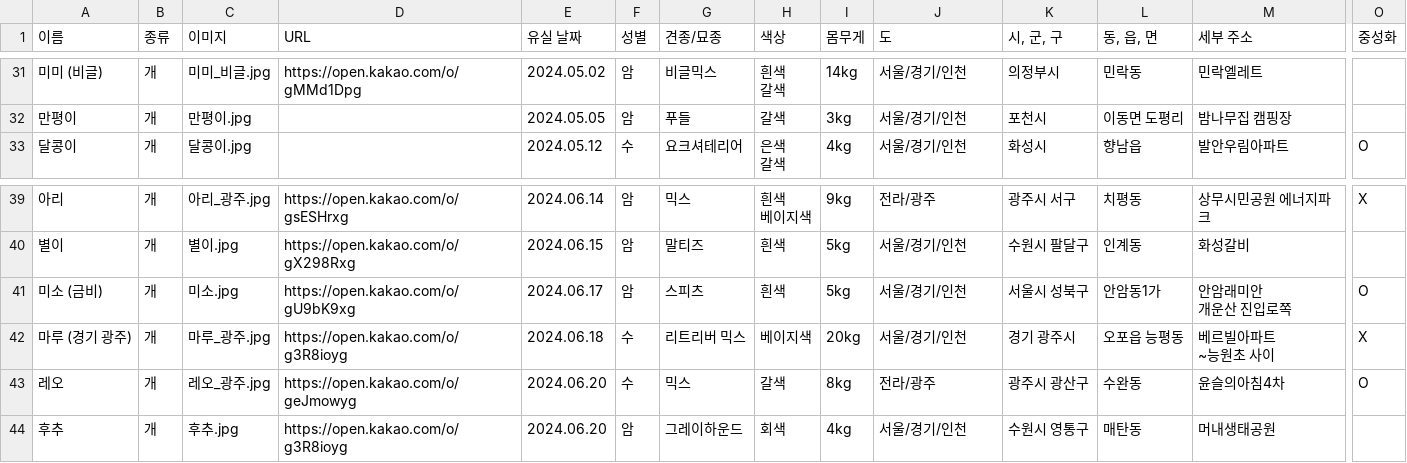
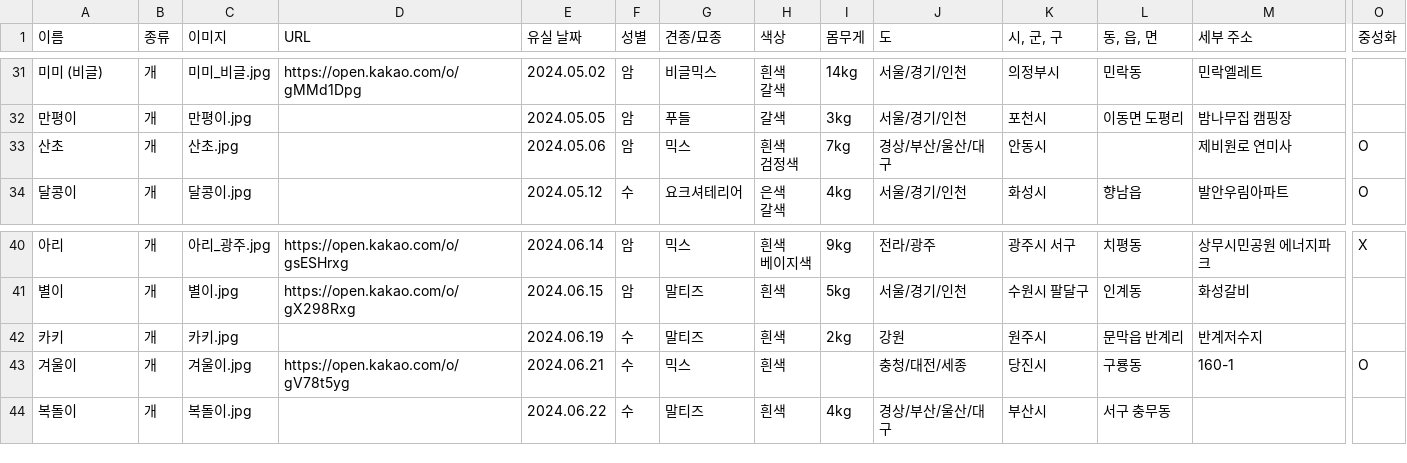
Before and after one commit to ynh0929/ghappydog, a CSV file: public/지해피독 수색용 유실견 리스트.csv, drawn as a sheet; only a part is shown, gaps mark what is left out; removed rows and columns are numbered as before the commit, all else as after; rows hold the shown columns only; ↵ is a line break in a cell; the diff names each change by its address in the sheet, - before the commit and + after, or states it on an @@ line.

```diff
--- a/public/지해피독 수색용 유실견 리스트.csv
+++ b/public/지해피독 수색용 유실견 리스트.csv
+row 33: 산초 | 개 | 산초.jpg |  | 2024.05.06 | 암 | 믹스 | 흰색 ↵ 검정색 | 7kg | 경상/부산/울산/대구 | 안동시 |  | 제비원로 연미사 | O
-row 41: 미소 (금비) | 개 | 미소.jpg | https://open.kakao.com/o/gU9bK9xg | 2024.06.17 | 암 | 스피츠 | 흰색 | 5kg | 서울/경기/인천 | 서울시 성북구 | 안암동1가 | 안암래미안 ↵ 개운산 진입로쪽 | O
-row 42: 마루 (경기 광주) | 개 | 마루_광주.jpg | https://open.kakao.com/o/g3R8ioyg | 2024.06.18 | 수 | 리트리버 믹스 | 베이지색 | 20kg | 서울/경기/인천 | 경기 광주시 | 오포읍 능평동 | 베르빌아파트 ↵ ~능원초 사이 | X
-row 43: 레오 | 개 | 레오_광주.jpg | https://open.kakao.com/o/geJmowyg | 2024.06.20 | 수 | 믹스 | 갈색 | 8kg | 전라/광주 | 광주시 광산구 | 수완동 | 윤슬의아침4차 | O
-row 44: 후추 | 개 | 후추.jpg | https://open.kakao.com/o/g3R8ioyg | 2024.06.20 | 암 | 그레이하운드 | 회색 | 4kg | 서울/경기/인천 | 수원시 영통구 | 매탄동 | 머내생태공원
+row 42: 카키 | 개 | 카키.jpg |  | 2024.06.19 | 수 | 말티즈 | 흰색 | 2kg | 강원 | 원주시 | 문막읍 반계리 | 반계저수지
+row 43: 겨울이 | 개 | 겨울이.jpg | https://open.kakao.com/o/gV78t5yg | 2024.06.21 | 수 | 믹스 | 흰색 |  | 충청/대전/세종 | 당진시 | 구룡동 | 160-1 | O
+row 44: 복돌이 | 개 | 복돌이.jpg |  | 2024.06.22 | 수 | 말티즈 | 흰색 | 4kg | 경상/부산/울산/대구 | 부산시 | 서구 충무동
```
Also changed, not shown: public/지해피독_찾음.csv, 8 other files.
